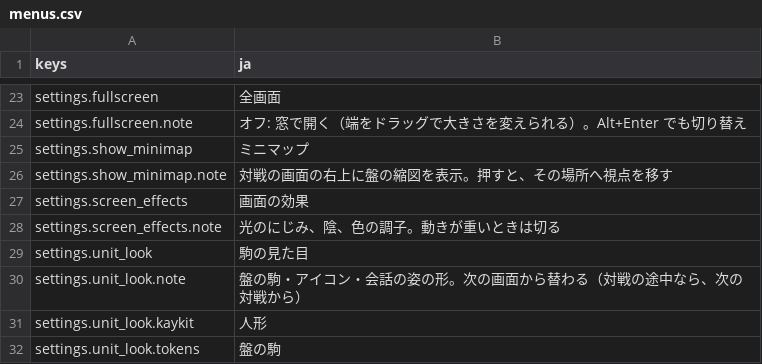
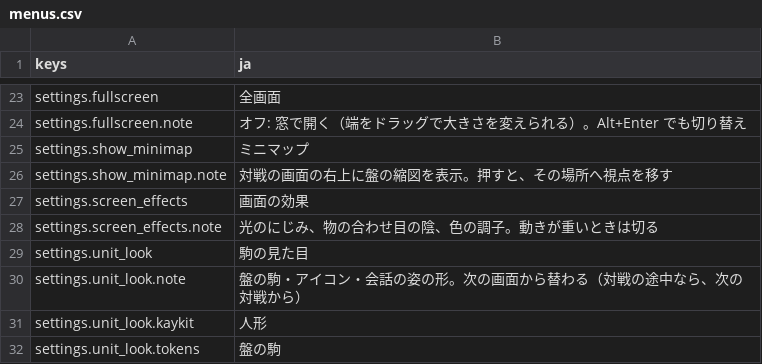
Before and after one commit to mattyan1053/pj-legion, a CSV file: game/text/menus.csv, drawn as a sheet; only a part is shown, gaps mark what is left out.

```diff
--- a/game/text/menus.csv
+++ b/game/text/menus.csv
@@ -27,3 +27,3 @@ settings.show_minimap.note,対戦の画面の右上に盤の縮図を表示。
 settings.screen_effects,画面の効果
-settings.screen_effects.note,光のにじみ、陰、色の調子。動きが重いときは切る
+settings.screen_effects.note,光のにじみ、物の合わせ目の陰、色の調子。動きが重いときは切る
 settings.unit_look,駒の見た目
```
Also changed, not shown: 14 other files.
